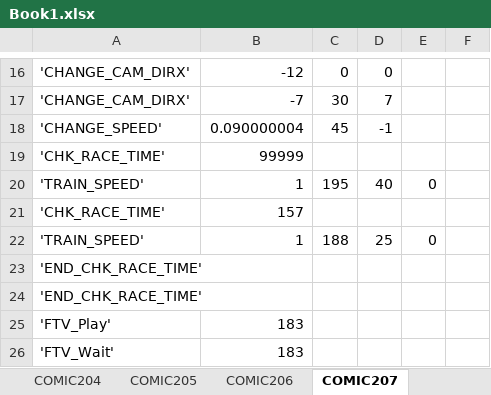
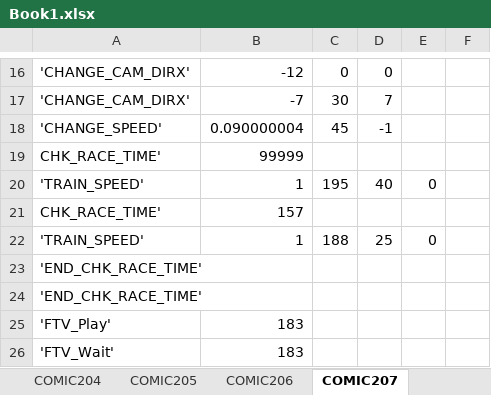
Before and after one commit to khttemp/dendMod, an Excel workbook: Book1.xlsx, sheet COMIC207, drawn as a sheet; only a part is shown, gaps mark what is left out; values as stored, in another font and other column widths than the file's, no borders; the diff names each change by its address in the sheet, - before the commit and + after, or states it on an @@ line.

```diff
--- a/Book1.xlsx (sheet COMIC207)
+++ b/Book1.xlsx (sheet COMIC207)
-A19: 'CHK_RACE_TIME'
+A19: CHK_RACE_TIME'
-A21: 'CHK_RACE_TIME'
+A21: CHK_RACE_TIME'
```
Also changed, not shown: sheet COMIC201, sheet COMIC203, sheet COMIC200, sheet COMIC204, sheet COMIC202, sheet COMIC205, other sheet tabs.
